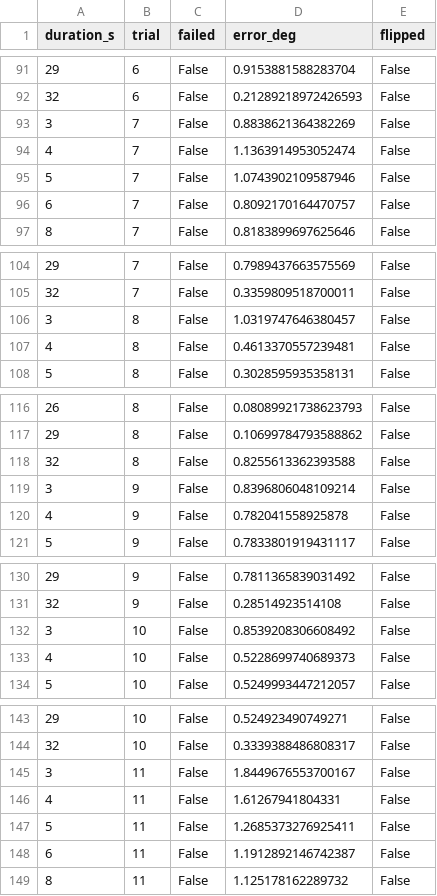
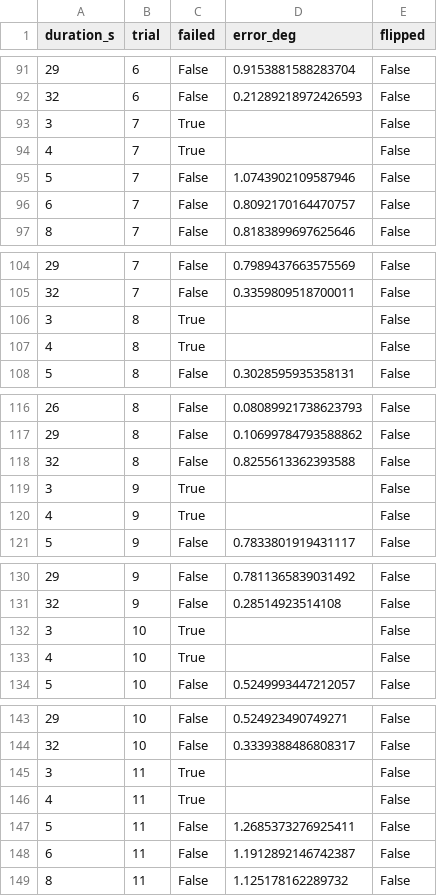
Before and after one commit to syedhuh/RetroSense, a CSV file: results/convergence_sweep.csv, drawn as a sheet; only a part is shown, gaps mark what is left out; the diff covers the shown part only.

```diff
--- a/results/convergence_sweep.csv
+++ b/results/convergence_sweep.csv
@@ -92,4 +92,4 @@ duration_s,trial,failed,error_deg,flipped
 32,6,False,0.21289218972426593,False
-3,7,False,0.8838621364382269,False
-4,7,False,1.1363914953052474,False
+3,7,True,,False
+4,7,True,,False
 5,7,False,1.0743902109587946,False
@@ -105,4 +105,4 @@ duration_s,trial,failed,error_deg,flipped
 32,7,False,0.3359809518700011,False
-3,8,False,1.0319747646380457,False
-4,8,False,0.4613370557239481,False
+3,8,True,,False
+4,8,True,,False
 5,8,False,0.3028595935358131,False
@@ -118,4 +118,4 @@ duration_s,trial,failed,error_deg,flipped
 32,8,False,0.8255613362393588,False
-3,9,False,0.8396806048109214,False
-4,9,False,0.782041558925878,False
+3,9,True,,False
+4,9,True,,False
 5,9,False,0.7833801919431117,False
@@ -131,4 +131,4 @@ duration_s,trial,failed,error_deg,flipped
 32,9,False,0.28514923514108,False
-3,10,False,0.8539208306608492,False
-4,10,False,0.5228699740689373,False
+3,10,True,,False
+4,10,True,,False
 5,10,False,0.5249993447212057,False
@@ -144,4 +144,4 @@ duration_s,trial,failed,error_deg,flipped
 32,10,False,0.3339388486808317,False
-3,11,False,1.8449676553700167,False
-4,11,False,1.61267941804331,False
+3,11,True,,False
+4,11,True,,False
 5,11,False,1.2685373276925411,False
```
Also changed, not shown: 144 edited cells elsewhere in this file, 1 other file.
